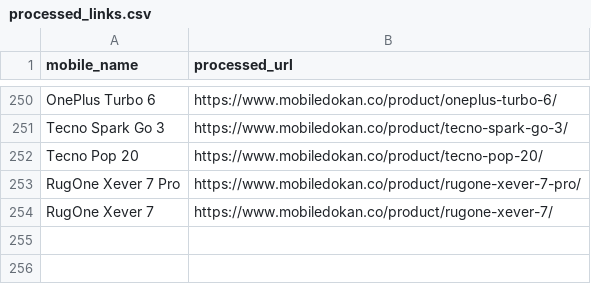
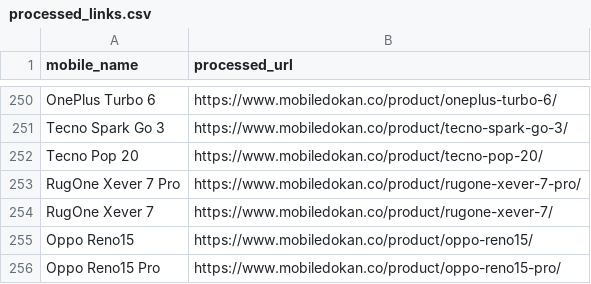
Before and after one commit to fahimpyto/RiyasadAzim-of-Phones, a CSV file: processed_links.csv, drawn as a sheet; only a part is shown, gaps mark what is left out.

```diff
--- a/processed_links.csv
+++ b/processed_links.csv
@@ -254 +254,3 @@ RugOne Xever 7 Pro,https://www.mobiledokan.co/product/rugone-xever-7-pro/
 RugOne Xever 7,https://www.mobiledokan.co/product/rugone-xever-7/
+Oppo Reno15,https://www.mobiledokan.co/product/oppo-reno15/
+Oppo Reno15 Pro,https://www.mobiledokan.co/product/oppo-reno15-pro/
```
Also changed, not shown: 4 other files.
